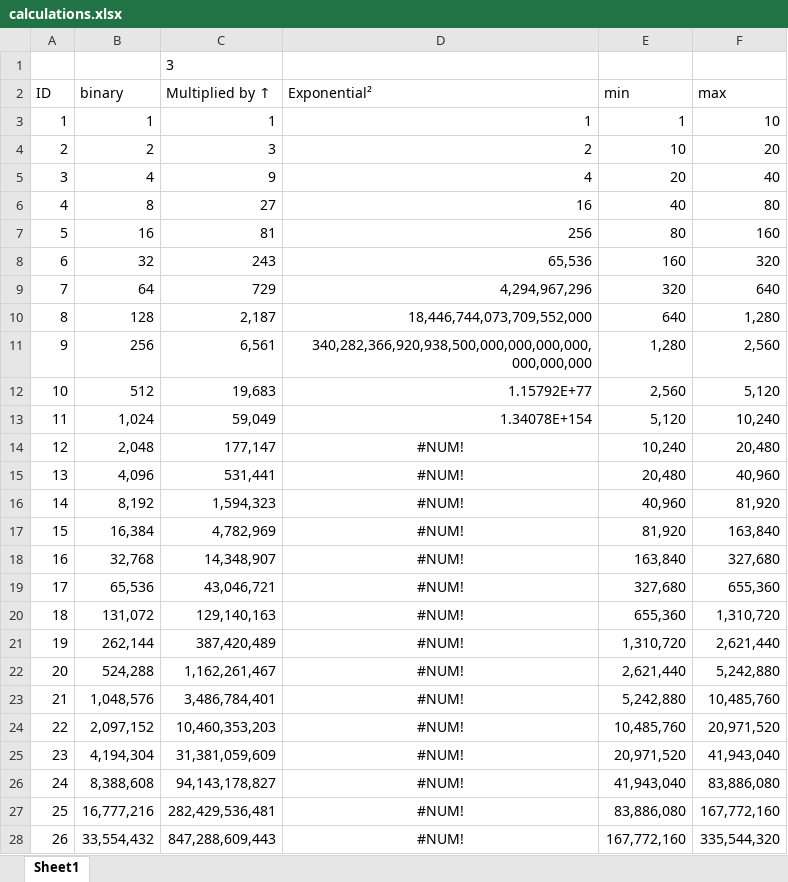
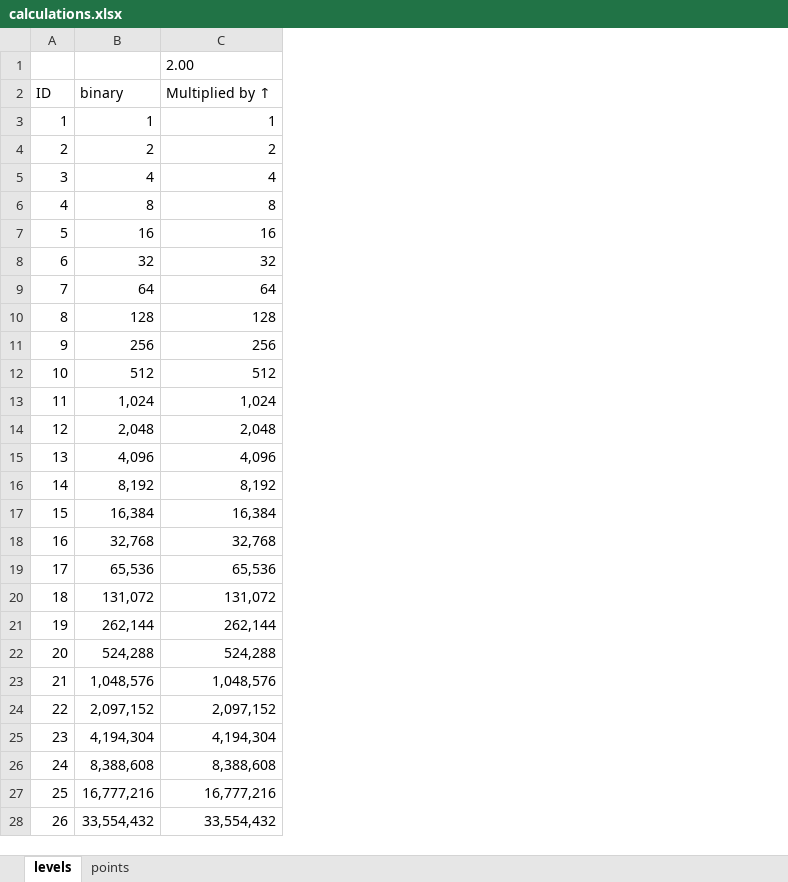
Before and after one commit to sy2wolf/mcskillz, an Excel workbook: calculations.xlsx, sheet levels, drawn as a sheet; only a part is shown; values as stored, in another font and other column widths than the file's, no borders; table styles not drawn; the diff covers the shown part only; the diff names each change by its address in the sheet, - before the commit and + after, or states it on an @@ line.

Commit message:
calculated possible leveling steps

```diff
--- a/calculations.xlsx (sheet levels)
+++ b/calculations.xlsx (sheet levels)
-sheet tab: Sheet1
+sheet tab: levels
+sheet tab: points
-column D (Exponential²), rows 3-28: 1 | 2 | 4 | 16 | 256 | 65,536 | 4,294,967,296 | 18,446,744,073,709,552,000 | 340,282,366,920,938,500,000,000,000,000,000,000,000 | 1.15792E+77 | 1.34078E+154 | #NUM! | #NUM! | #NUM! | #NUM! | #NUM! | #NUM! | #NUM! | #NUM! | #NUM! | #NUM! | #NUM! | #NUM! | #NUM! | #NUM! | #NUM!
-column E (min), rows 3-28: 1 | 10 | 20 | 40 | 80 | 160 | 320 | 640 | 1,280 | 2,560 | 5,120 | 10,240 | 20,480 | 40,960 | 81,920 | 163,840 | 327,680 | 655,360 | 1,310,720 | 2,621,440 | 5,242,880 | 10,485,760 | 20,971,520 | 41,943,040 | 83,886,080 | 167,772,160
-column F (max), rows 3-28: 10 | 20 | 40 | 80 | 160 | 320 | 640 | 1,280 | 2,560 | 5,120 | 10,240 | 20,480 | 40,960 | 81,920 | 163,840 | 327,680 | 655,360 | 1,310,720 | 2,621,440 | 5,242,880 | 10,485,760 | 20,971,520 | 41,943,040 | 83,886,080 | 167,772,160 | 335,544,320
-C1 (Multiplied by ↑): 3
+C1 (Multiplied by ↑): 2.00
-C4 (Multiplied by ↑): 3
+C4 (Multiplied by ↑): 2
-C5 (Multiplied by ↑): 9
+C5 (Multiplied by ↑): 4
-C6 (Multiplied by ↑): 27
+C6 (Multiplied by ↑): 8
-C7 (Multiplied by ↑): 81
+C7 (Multiplied by ↑): 16
-C8 (Multiplied by ↑): 243
+C8 (Multiplied by ↑): 32
-C9 (Multiplied by ↑): 729
+C9 (Multiplied by ↑): 64
-C10 (Multiplied by ↑): 2,187
+C10 (Multiplied by ↑): 128
-C11 (Multiplied by ↑): 6,561
+C11 (Multiplied by ↑): 256
-C12 (Multiplied by ↑): 19,683
+C12 (Multiplied by ↑): 512
-C13 (Multiplied by ↑): 59,049
+C13 (Multiplied by ↑): 1,024
-C14 (Multiplied by ↑): 177,147
+C14 (Multiplied by ↑): 2,048
-C15 (Multiplied by ↑): 531,441
+C15 (Multiplied by ↑): 4,096
-C16 (Multiplied by ↑): 1,594,323
+C16 (Multiplied by ↑): 8,192
-C17 (Multiplied by ↑): 4,782,969
+C17 (Multiplied by ↑): 16,384
-C18 (Multiplied by ↑): 14,348,907
+C18 (Multiplied by ↑): 32,768
-C19 (Multiplied by ↑): 43,046,721
+C19 (Multiplied by ↑): 65,536
-C20 (Multiplied by ↑): 129,140,163
+C20 (Multiplied by ↑): 131,072
-C21 (Multiplied by ↑): 387,420,489
+C21 (Multiplied by ↑): 262,144
-C22 (Multiplied by ↑): 1,162,261,467
+C22 (Multiplied by ↑): 524,288
-C23 (Multiplied by ↑): 3,486,784,401
+C23 (Multiplied by ↑): 1,048,576
-C24 (Multiplied by ↑): 10,460,353,203
+C24 (Multiplied by ↑): 2,097,152
-C25 (Multiplied by ↑): 31,381,059,609
+C25 (Multiplied by ↑): 4,194,304
-C26 (Multiplied by ↑): 94,143,178,827
+C26 (Multiplied by ↑): 8,388,608
-C27 (Multiplied by ↑): 282,429,536,481
+C27 (Multiplied by ↑): 16,777,216
-C28 (Multiplied by ↑): 847,288,609,443
+C28 (Multiplied by ↑): 33,554,432
```
Also changed, not shown: 74 edited cells elsewhere in this sheet.
